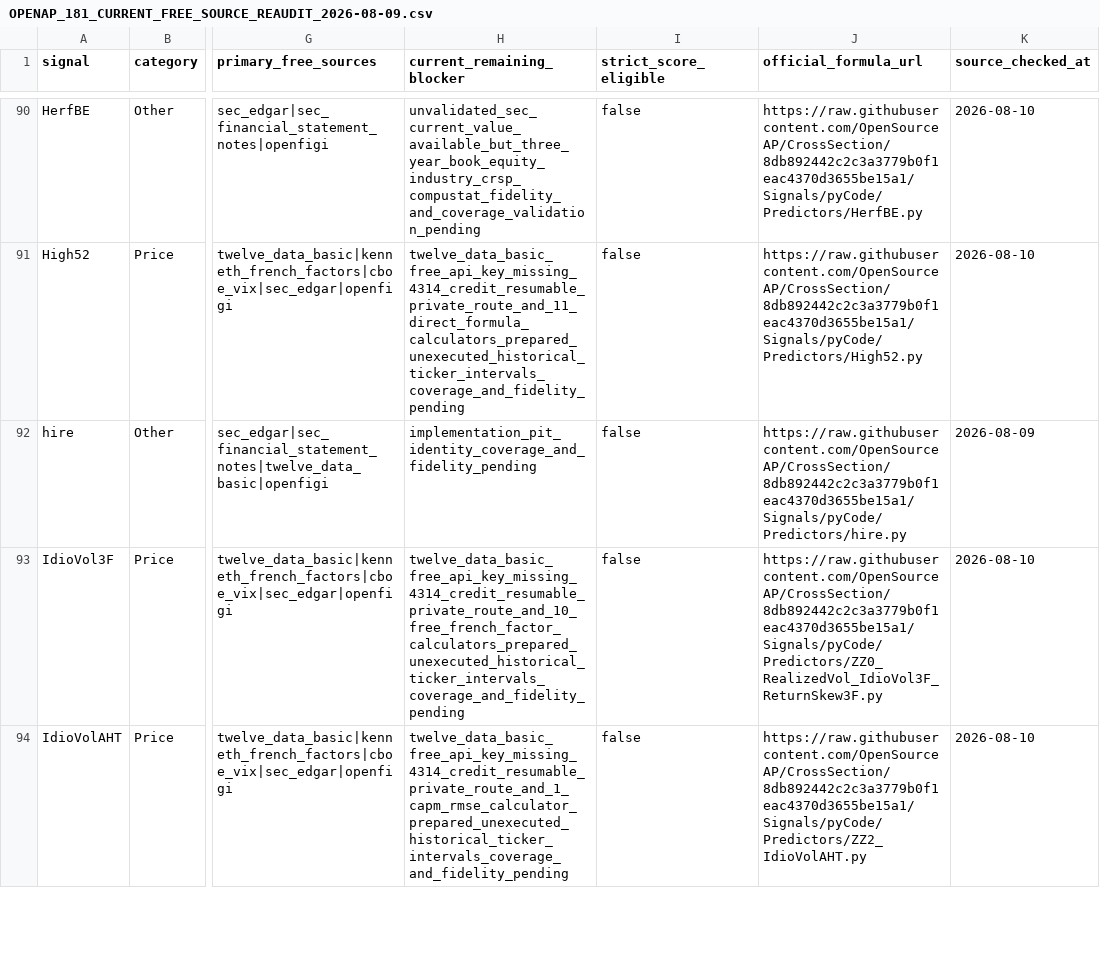
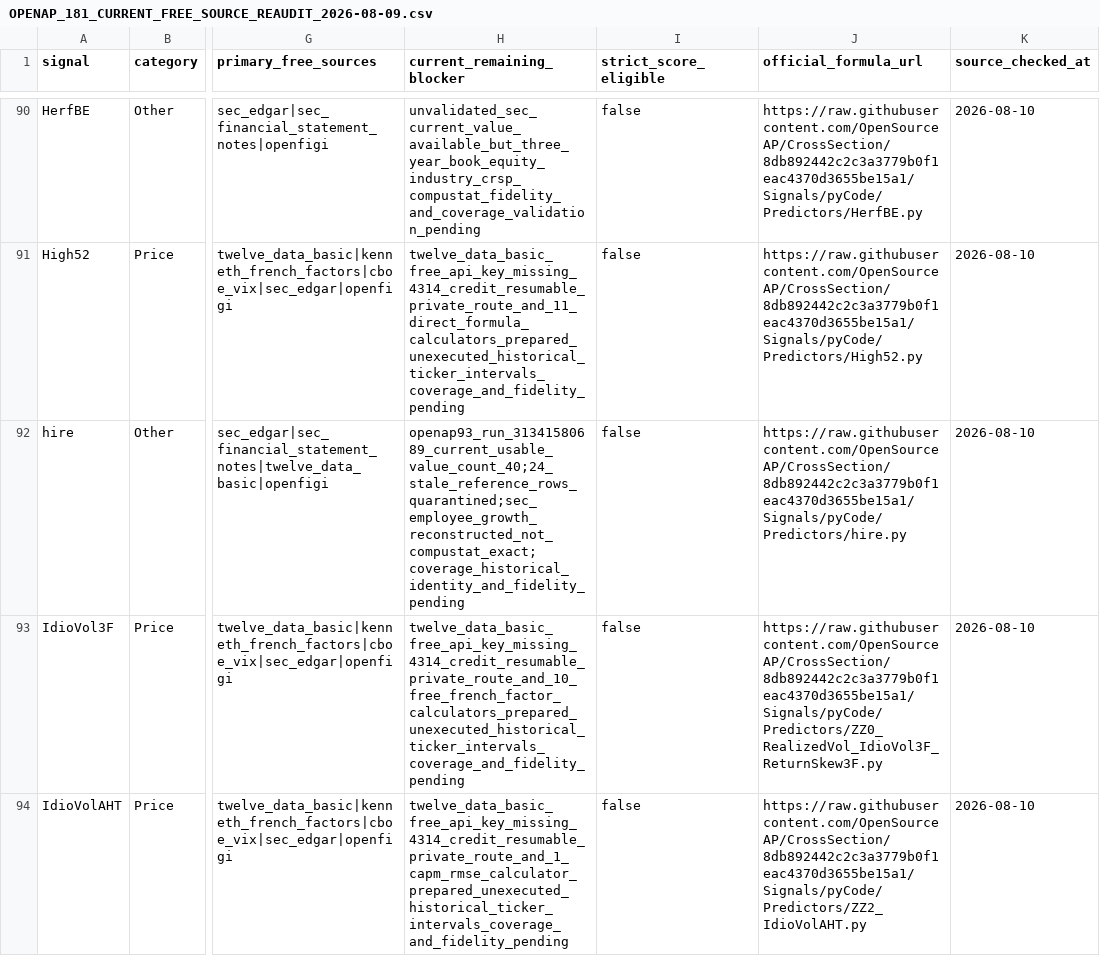
Before and after one commit to trading-optimizer-lab-org/aurora, a CSV file: docs/OPENAP_181_CURRENT_FREE_SOURCE_REAUDIT_2026-08-09.csv, drawn as a sheet; only a part is shown, gaps mark what is left out; the diff names each change by its address in the sheet, - before the commit and + after, or states it on an @@ line.

```diff
--- a/docs/OPENAP_181_CURRENT_FREE_SOURCE_REAUDIT_2026-08-09.csv
+++ b/docs/OPENAP_181_CURRENT_FREE_SOURCE_REAUDIT_2026-08-09.csv
-H92 (current_remaining_blocker): implementation_pit_identity_coverage_and_fidelity_pending
+H92 (current_remaining_blocker): openap93_run_31341580689_current_usable_value_count_40;24_stale_reference_rows_quarantined;sec_employee_growth_reconstructed_not_compustat_exact;coverage_historical_identity_and_fidelity_pending
-K92 (source_checked_at): 2026-08-09
+K92 (source_checked_at): 2026-08-10
```
Also changed, not shown: 1 other file.
